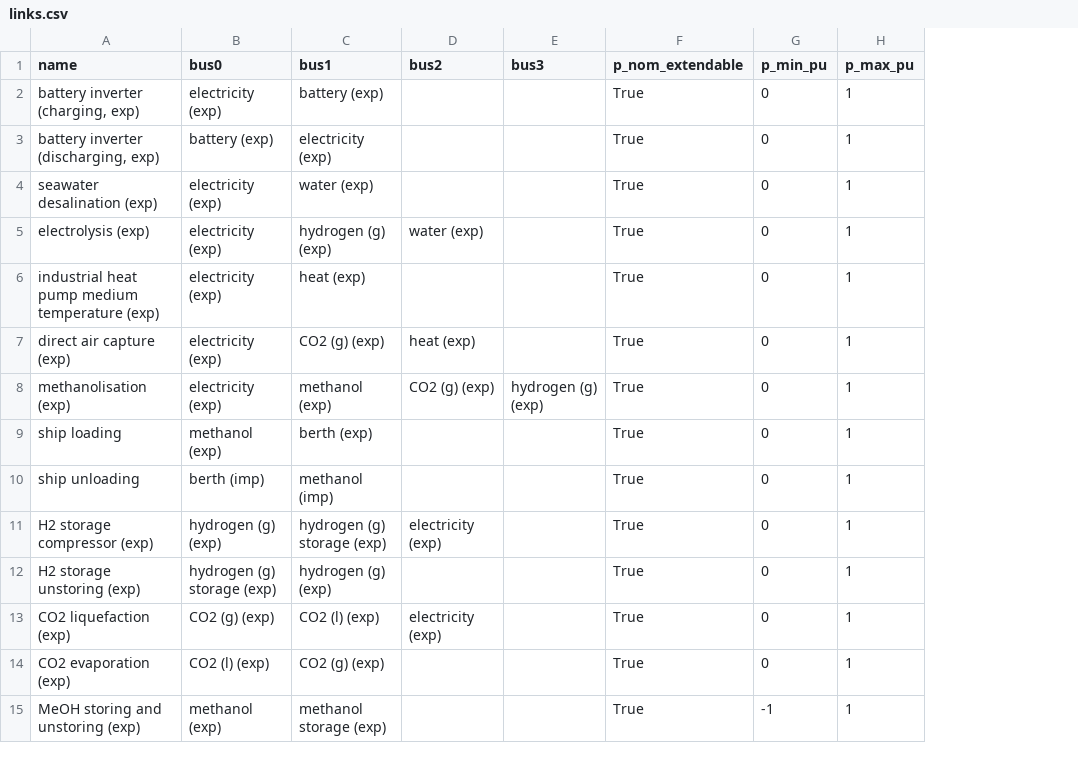
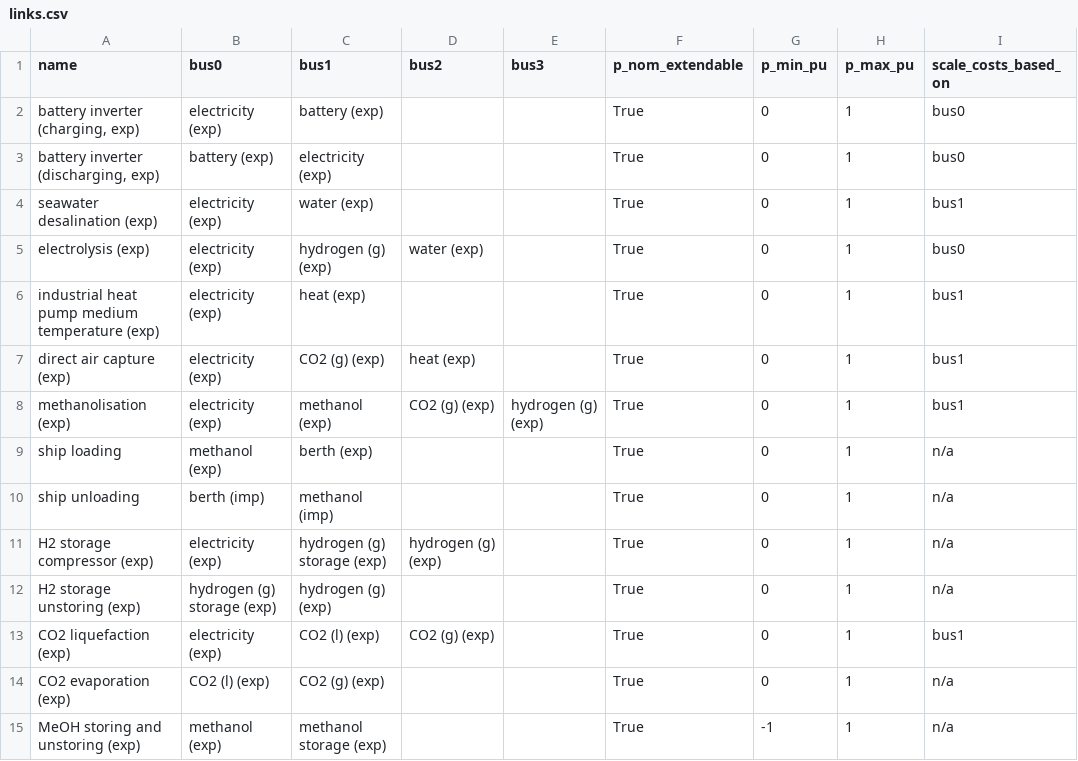
Before and after one commit to euronion/trace, a CSV file: escs/shipping-meoh/links.csv, drawn as a sheet; the diff names each change by its address in the sheet, - before the commit and + after, or states it on an @@ line.

Commit message:
Remove guessing for link cost attaching and substitute with additional column for links.csv .

```diff
--- a/escs/shipping-meoh/links.csv
+++ b/escs/shipping-meoh/links.csv
+column I (scale_costs_based_on), rows 2-15: bus0 | bus0 | bus1 | bus0 | bus1 | bus1 | bus1 | n/a | n/a | n/a | n/a | bus1 | n/a | n/a
-B11 (bus0): hydrogen (g) (exp)
+B11 (bus0): electricity (exp)
-D11 (bus2): electricity (exp)
+D11 (bus2): hydrogen (g) (exp)
-B13 (bus0): CO2 (g) (exp)
+B13 (bus0): electricity (exp)
-D13 (bus2): electricity (exp)
+D13 (bus2): CO2 (g) (exp)
```
Also changed, not shown: escs/shipping-meoh/buses.csv, escs/shipping-meoh/stores.csv, 1 other file.
